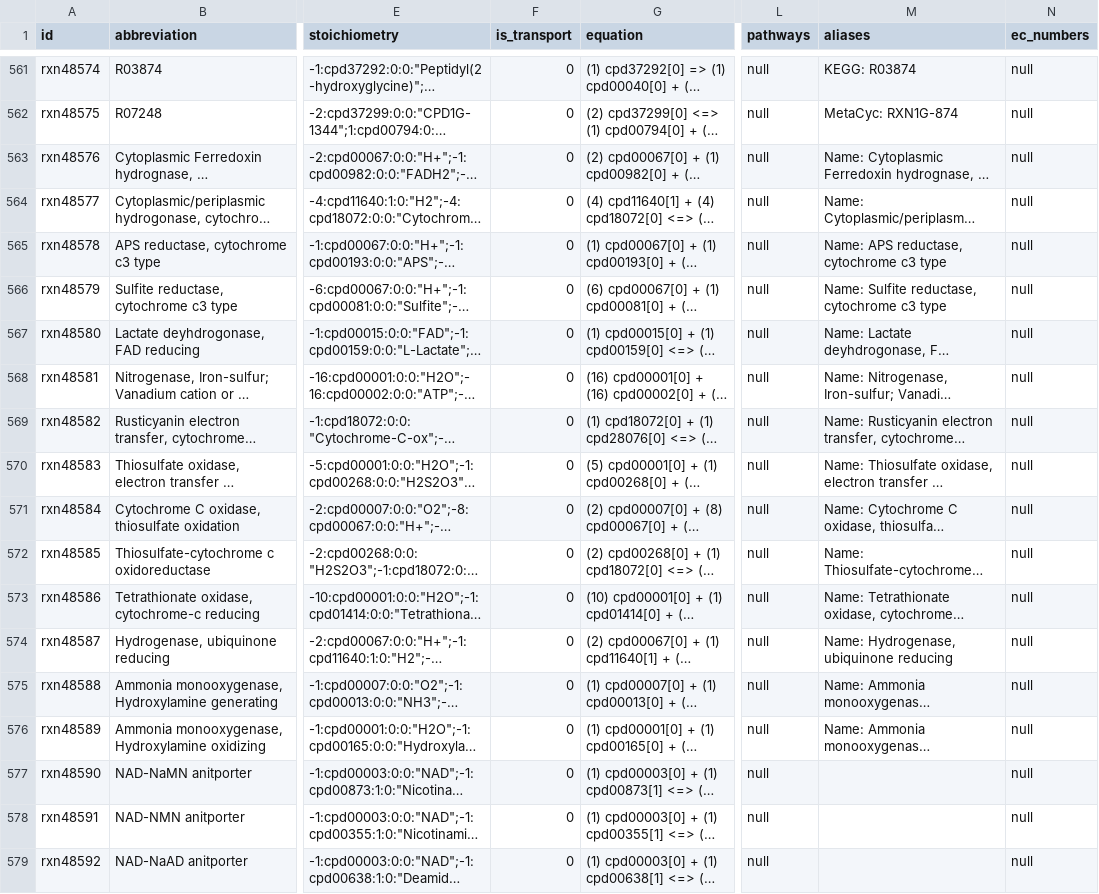
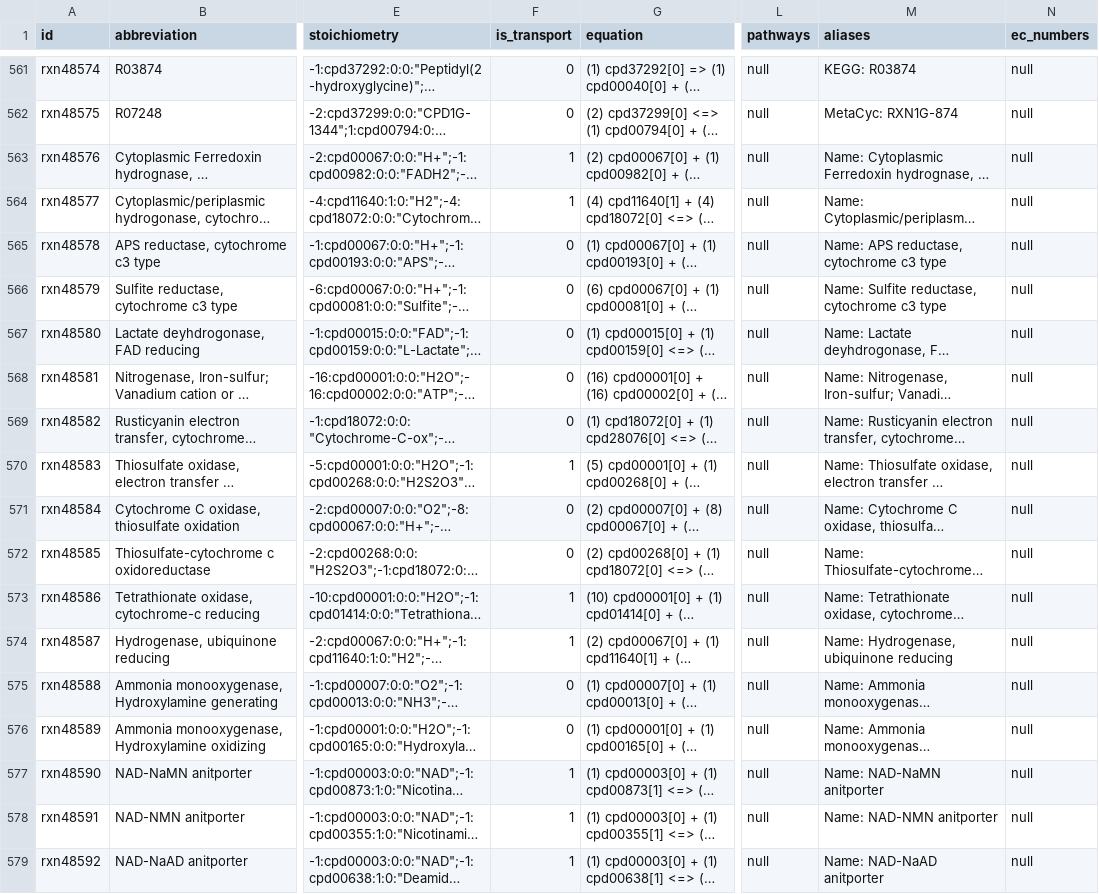
Before and after one commit to ModelSEED/ModelSEEDDatabase, a TSV file: Biochemistry/reaction_48.tsv, drawn as a sheet; only a part is shown, gaps mark what is left out; long unchanged cells end in …; the diff names each change by its address in the sheet, - before the commit and + after, or states it on an @@ line.

```diff
--- a/Biochemistry/reaction_48.tsv
+++ b/Biochemistry/reaction_48.tsv
-F563:F564 (is_transport): 0
+F563:F564 (is_transport): 1
-F570 (is_transport): 0
+F570 (is_transport): 1
-F573:F574 (is_transport): 0
+F573:F574 (is_transport): 1
-F577:F579 (is_transport): 0
+F577:F579 (is_transport): 1
-M577 (aliases): (empty)
+M577 (aliases): Name: NAD-NaMN anitporter
-M578 (aliases): (empty)
+M578 (aliases): Name: NAD-NMN anitporter
-M579 (aliases): (empty)
+M579 (aliases): Name: NAD-NaAD anitporter
```
Also changed, not shown: Biochemistry/compound_37.tsv, 8 other files.
